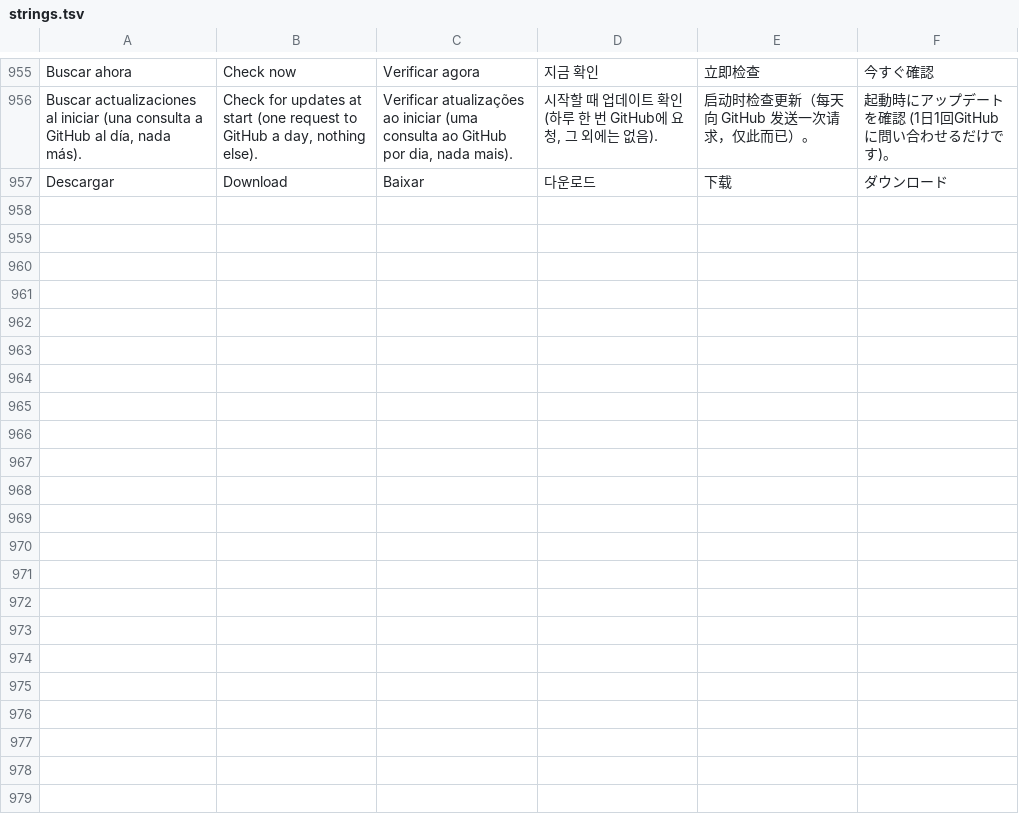
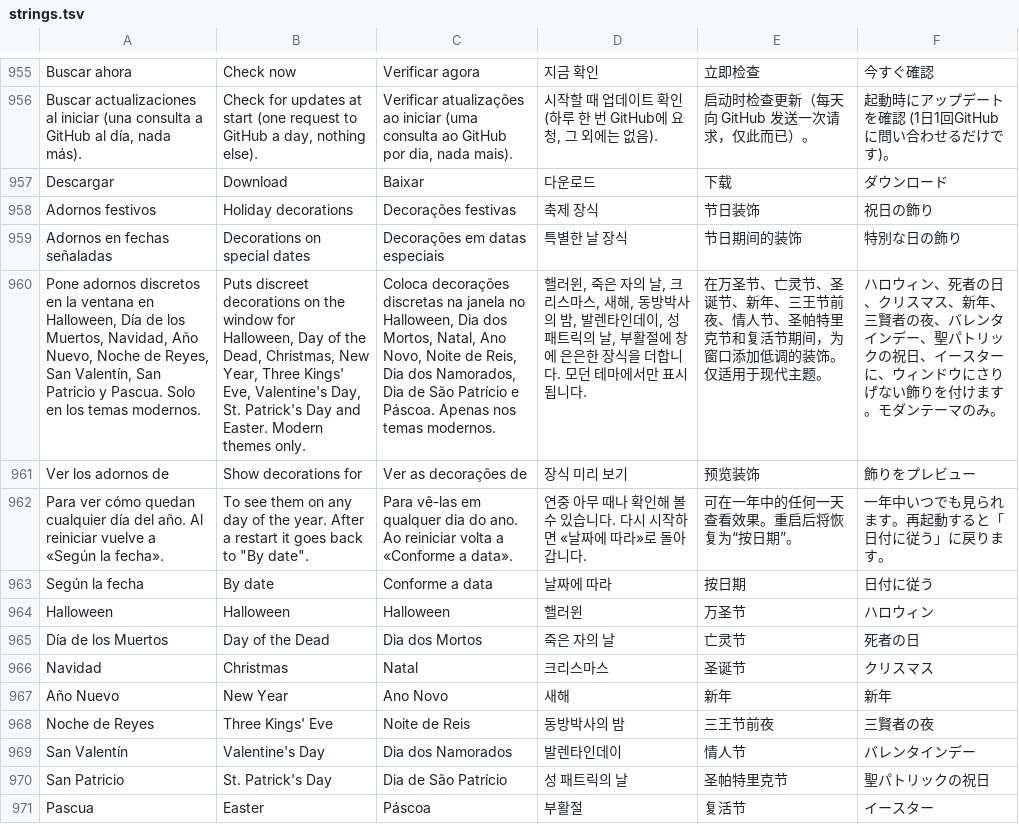
Before and after one commit to VuloB1/ProjectFoxy, a TSV file: i18n/strings.tsv, drawn as a sheet; only a part is shown, gaps mark what is left out; the diff names each change by its address in the sheet, - before the commit and + after, or states it on an @@ line.

```diff
--- a/i18n/strings.tsv
+++ b/i18n/strings.tsv
+row 958: Adornos festivos | Holiday decorations | Decorações festivas | 축제 장식 | 节日装饰 | 祝日の飾り
+row 959: Adornos en fechas señaladas | Decorations on special dates | Decorações em datas especiais | 특별한 날 장식 | 节日期间的装饰 | 特別な日の飾り
+row 960: Pone adornos discretos en la ventana en Halloween, Día de los Muertos, Navidad, Año Nuevo, Noche de Reyes, San Valentín, San Patricio y Pascua. Solo en los temas modernos. | Puts discreet decorations on the window for Halloween, Day of the Dead, Christmas, New Year, Three Kings' Eve, Valentine's Day, St. Patrick's Day and Easter. Modern themes only. | Coloca decorações discretas na janela no Halloween, Dia dos Mortos, Natal, Ano Novo, Noite de Reis, Dia dos Namorados, Dia de São Patrício e Páscoa. Apenas nos temas modernos. | 핼러윈, 죽은 자의 날, 크리스마스, 새해, 동방박사의 밤, 발렌타인데이, 성 패트릭의 날, 부활절에 창에 은은한 장식을 더합니다. 모던 테마에서만 표시됩니다. | 在万圣节、亡灵节、圣诞节、新年、三王节前夜、情人节、圣帕特里克节和复活节期间，为窗口添加低调的装饰。仅适用于现代主题。 | ハロウィン、死者の日、クリスマス、新年、三賢者の夜、バレンタインデー、聖パトリックの祝日、イースターに、ウィンドウにさりげない飾りを付けます。モダンテーマのみ。
+row 961: Ver los adornos de | Show decorations for | Ver as decorações de | 장식 미리 보기 | 预览装饰 | 飾りをプレビュー
+row 962: Para ver cómo quedan cualquier día del año. Al reiniciar vuelve a «Según la fecha». | To see them on any day of the year. After a restart it goes back to "By date". | Para vê-las em qualquer dia do ano. Ao reiniciar volta a «Conforme a data». | 연중 아무 때나 확인해 볼 수 있습니다. 다시 시작하면 «날짜에 따라»로 돌아갑니다. | 可在一年中的任何一天查看效果。重启后将恢复为“按日期”。 | 一年中いつでも見られます。再起動すると「日付に従う」に戻ります。
+row 963: Según la fecha | By date | Conforme a data | 날짜에 따라 | 按日期 | 日付に従う
+row 964: Halloween | Halloween | Halloween | 핼러윈 | 万圣节 | ハロウィン
+row 965: Día de los Muertos | Day of the Dead | Dia dos Mortos | 죽은 자의 날 | 亡灵节 | 死者の日
+row 966: Navidad | Christmas | Natal | 크리스마스 | 圣诞节 | クリスマス
+row 967: Año Nuevo | New Year | Ano Novo | 새해 | 新年 | 新年
+row 968: Noche de Reyes | Three Kings' Eve | Noite de Reis | 동방박사의 밤 | 三王节前夜 | 三賢者の夜
+row 969: San Valentín | Valentine's Day | Dia dos Namorados | 발렌타인데이 | 情人节 | バレンタインデー
+row 970: San Patricio | St. Patrick's Day | Dia de São Patrício | 성 패트릭의 날 | 圣帕特里克节 | 聖パトリックの祝日
+row 971: Pascua | Easter | Páscoa | 부활절 | 复活节 | イースター
```
Also changed, not shown: 42 other files.
